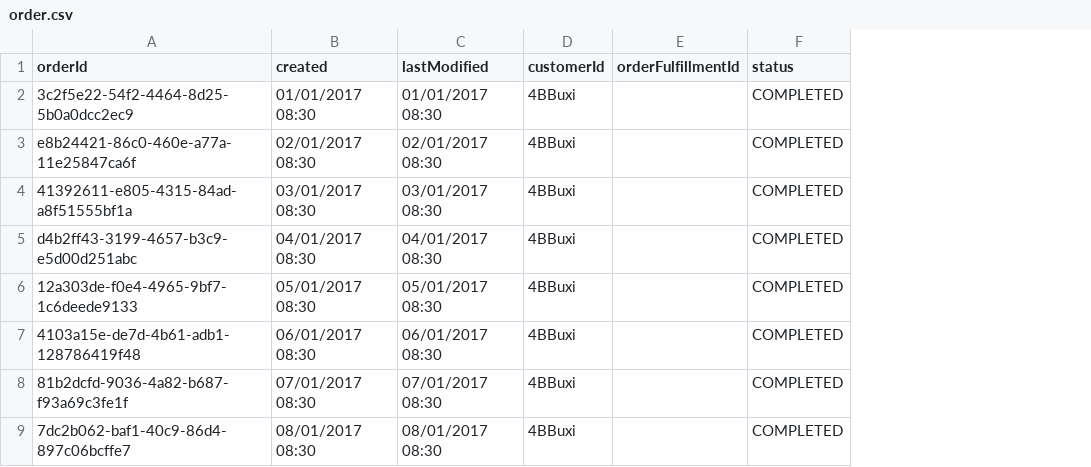
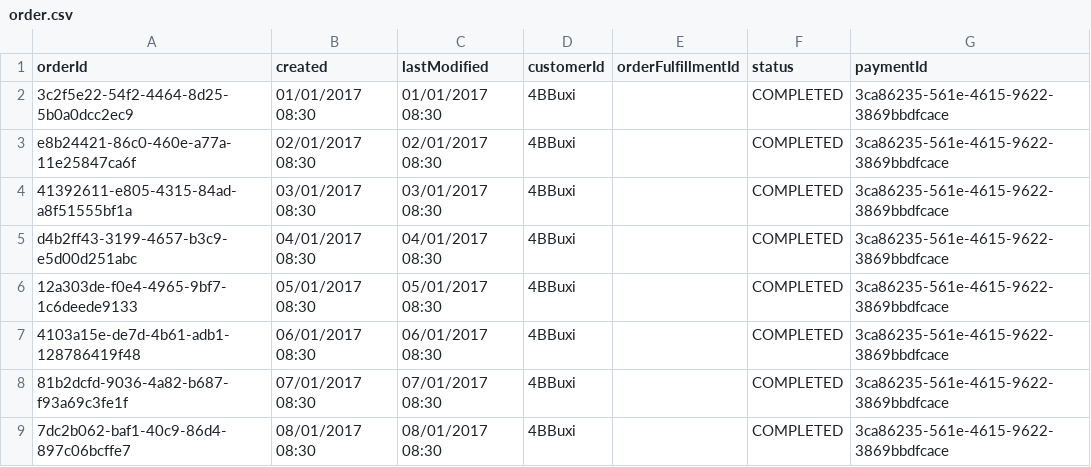
Before and after one commit to GmeduoyeClaymore/viewserver, a CSV file: viewserver-shotgun/src/main/resources/data/order.csv, drawn as a sheet; only a part is shown; the diff names each change by its address in the sheet, - before the commit and + after, or states it on an @@ line.

```diff
--- a/viewserver-shotgun/src/main/resources/data/order.csv
+++ b/viewserver-shotgun/src/main/resources/data/order.csv
+column G (paymentId), rows 2-9: all 3ca86235-561e-4615-9622-3869bbdfcace
```
Also changed, not shown: viewserver-shotgun/src/main/resources/data/paymentCards.csv, 51 other files.
